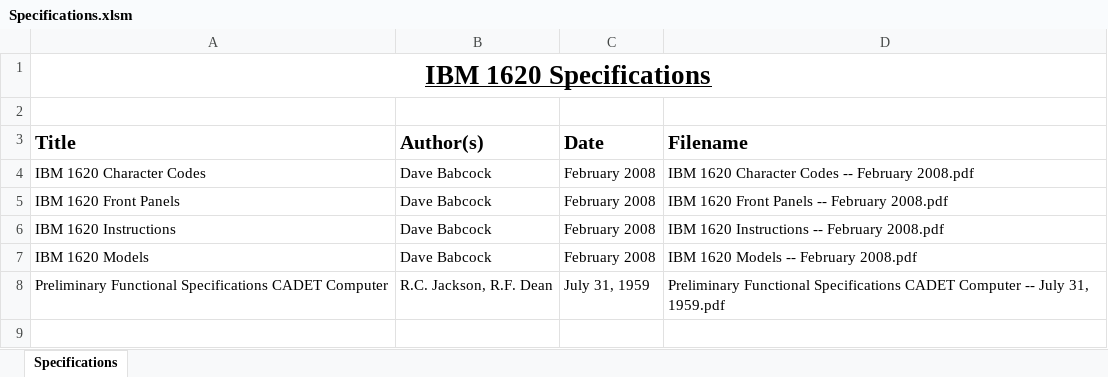
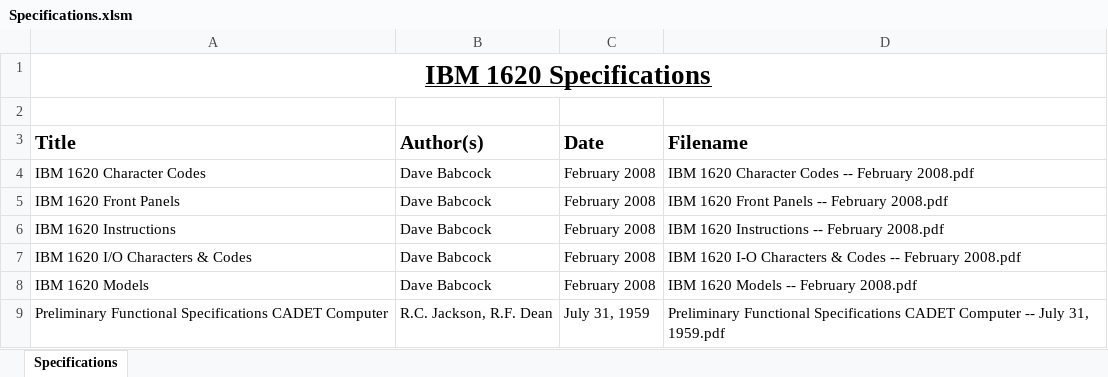
Before and after one commit to pkimpel/IBM1620-Archive, an Excel workbook: Documents/Specifications/Specifications.xlsm, sheet Specifications, drawn as a sheet; values as stored, in another font and other column widths than the file's, no borders; charts and pictures not drawn; the diff names each change by its address in the sheet, - before the commit and + after, or states it on an @@ line.

Commit message:
Scanned and added more Ads, Articles, Papers, and Specifications.

```diff
--- a/Documents/Specifications/Specifications.xlsm (sheet Specifications)
+++ b/Documents/Specifications/Specifications.xlsm (sheet Specifications)
+row 7: IBM 1620 I/O Characters & Codes | Dave Babcock | February 2008 | IBM 1620 I-O Characters & Codes -- February 2008.pdf
```
Also changed, not shown: Documents/Ads/Ads.xlsm, Documents/Articles/Articles.xlsm, 5 other files.
